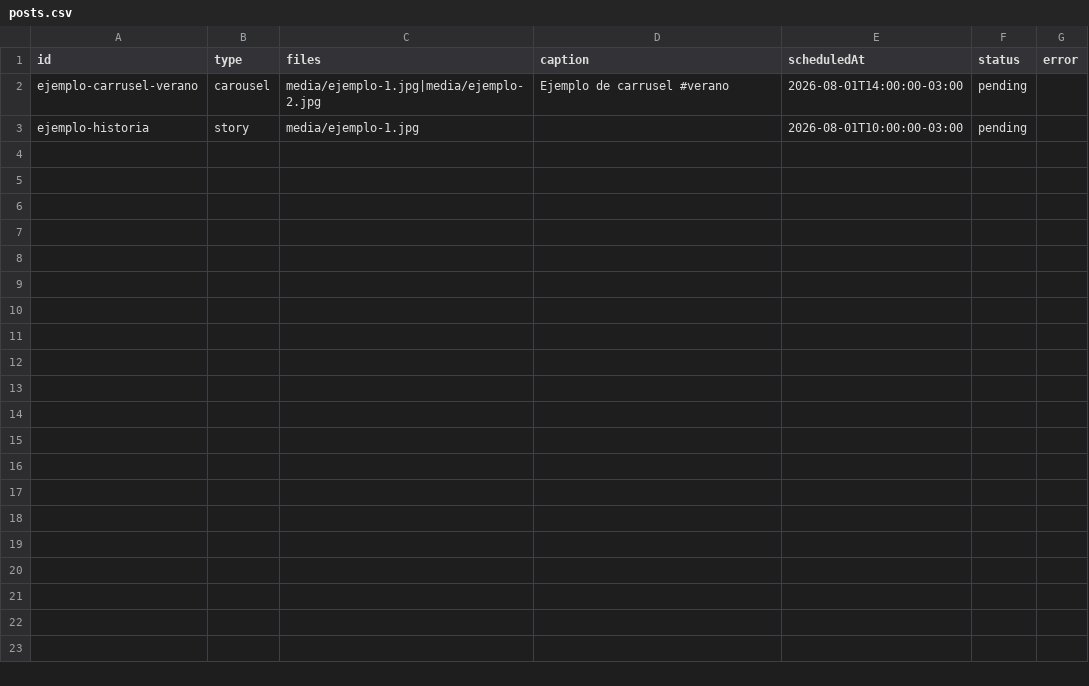
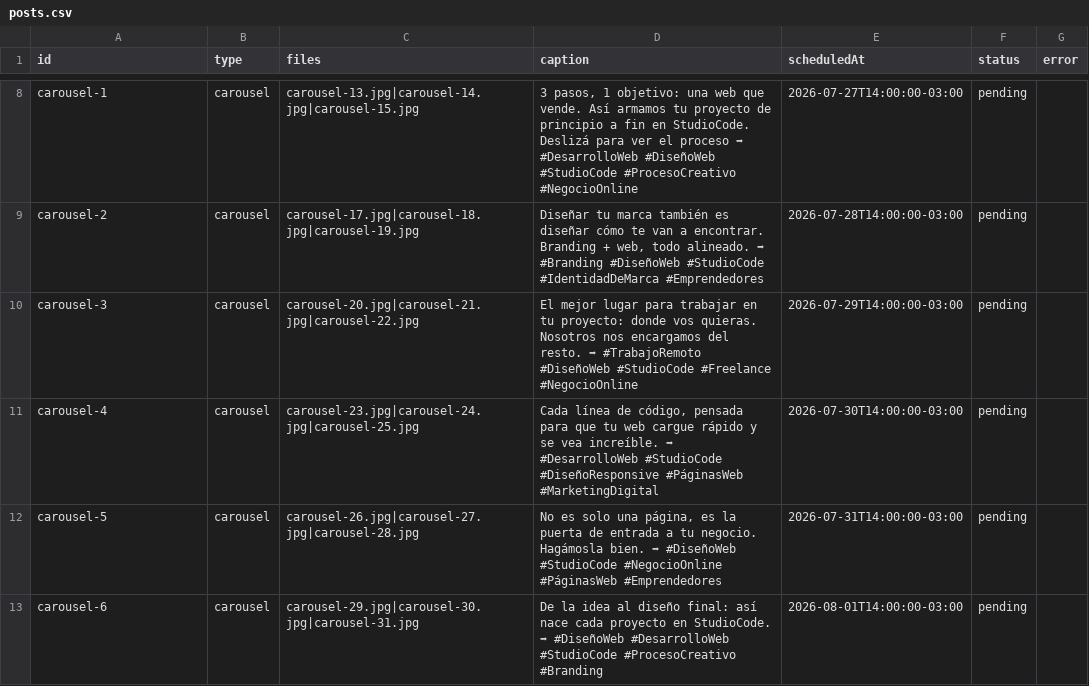
Before and after one commit to paginasweb766-source/instagram-scheduler, a CSV file: posts/posts.csv, drawn as a sheet; only a part is shown, gaps mark what is left out; removed rows and columns are numbered as before the commit, all else as after; the diff covers the shown part only; the diff names each change by its address in the sheet, - before the commit and + after, or states it on an @@ line.

Commit message:
Cargar 6 publicaciones individuales y 6 carruseles programados (27/7 al 1/8)

```diff
--- a/posts/posts.csv
+++ b/posts/posts.csv
+row 8: carousel-1 | carousel | carousel-13.jpg|carousel-14.jpg|carousel-15.jpg | 3 pasos, 1 objetivo: una web que vende. Así armamos tu proyecto de principio a fin en StudioCode. Deslizá para ver el proceso ➡ #DesarrolloWeb #DiseñoWeb #StudioCode #ProcesoCreativo #NegocioOnline | 2026-07-27T14:00:00-03:00 | pending
+row 9: carousel-2 | carousel | carousel-17.jpg|carousel-18.jpg|carousel-19.jpg | Diseñar tu marca también es diseñar cómo te van a encontrar. Branding + web, todo alineado. ➡ #Branding #DiseñoWeb #StudioCode #IdentidadDeMarca #Emprendedores | 2026-07-28T14:00:00-03:00 | pending
+row 10: carousel-3 | carousel | carousel-20.jpg|carousel-21.jpg|carousel-22.jpg | El mejor lugar para trabajar en tu proyecto: donde vos quieras. Nosotros nos encargamos del resto. ➡ #TrabajoRemoto #DiseñoWeb #StudioCode #Freelance #NegocioOnline | 2026-07-29T14:00:00-03:00 | pending
+row 11: carousel-4 | carousel | carousel-23.jpg|carousel-24.jpg|carousel-25.jpg | Cada línea de código, pensada para que tu web cargue rápido y se vea increíble. ➡ #DesarrolloWeb #StudioCode #DiseñoResponsive #PáginasWeb #MarketingDigital | 2026-07-30T14:00:00-03:00 | pending
+row 12: carousel-5 | carousel | carousel-26.jpg|carousel-27.jpg|carousel-28.jpg | No es solo una página, es la puerta de entrada a tu negocio. Hagámosla bien. ➡ #DiseñoWeb #StudioCode #NegocioOnline #PáginasWeb #Emprendedores | 2026-07-31T14:00:00-03:00 | pending
-A13 (id): ejemplo-carrusel-verano
+A13 (id): carousel-6
-C13 (files): media/ejemplo-1.jpg|media/ejemplo-2.jpg
+C13 (files): carousel-29.jpg|carousel-30.jpg|carousel-31.jpg
-D13 (caption): Ejemplo de carrusel #verano
+D13 (caption): De la idea al diseño final: así nace cada proyecto en StudioCode. ➡ #DiseñoWeb #DesarrolloWeb #StudioCode #ProcesoCreativo #Branding
-row 3: ejemplo-historia | story | media/ejemplo-1.jpg |  | 2026-08-01T10:00:00-03:00 | pending
```
Also changed, not shown: 6 added rows elsewhere in this file, 24 other files.
